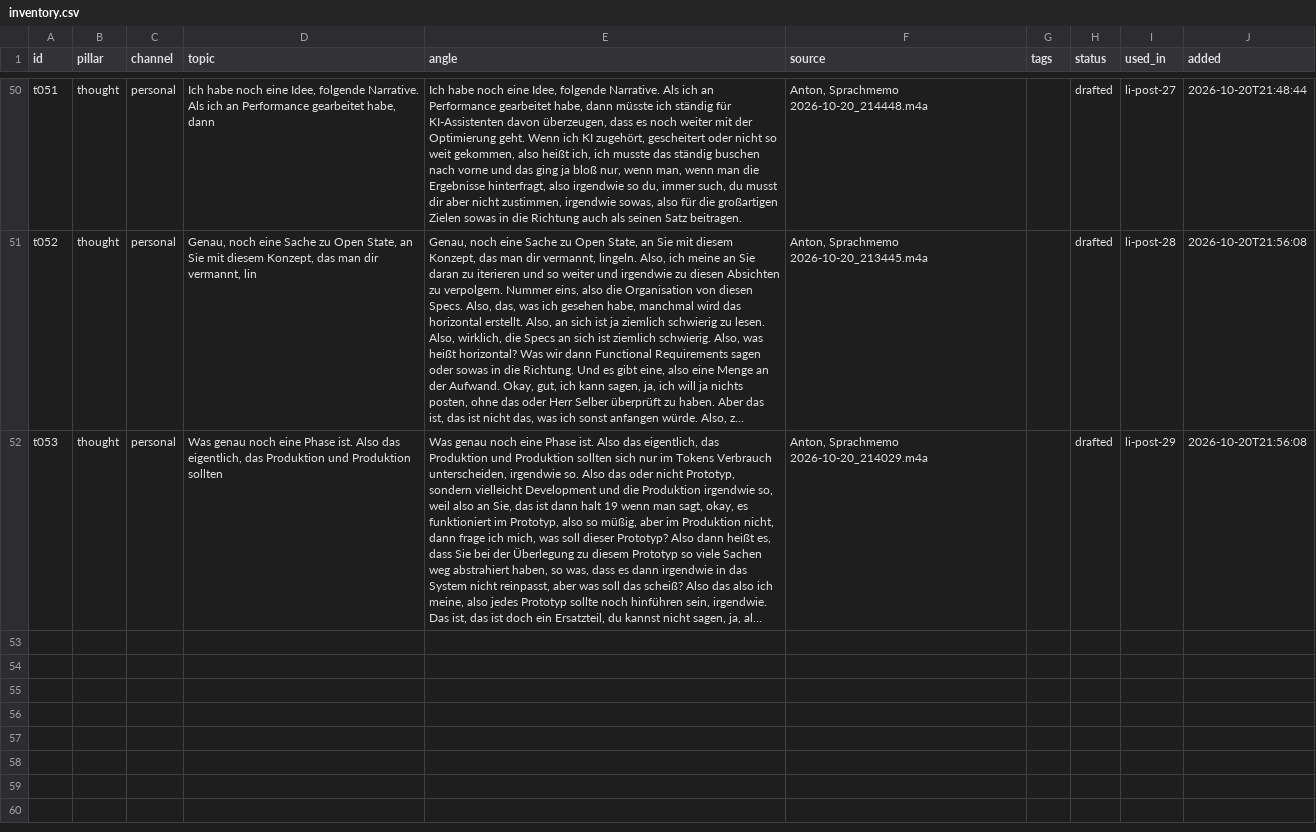
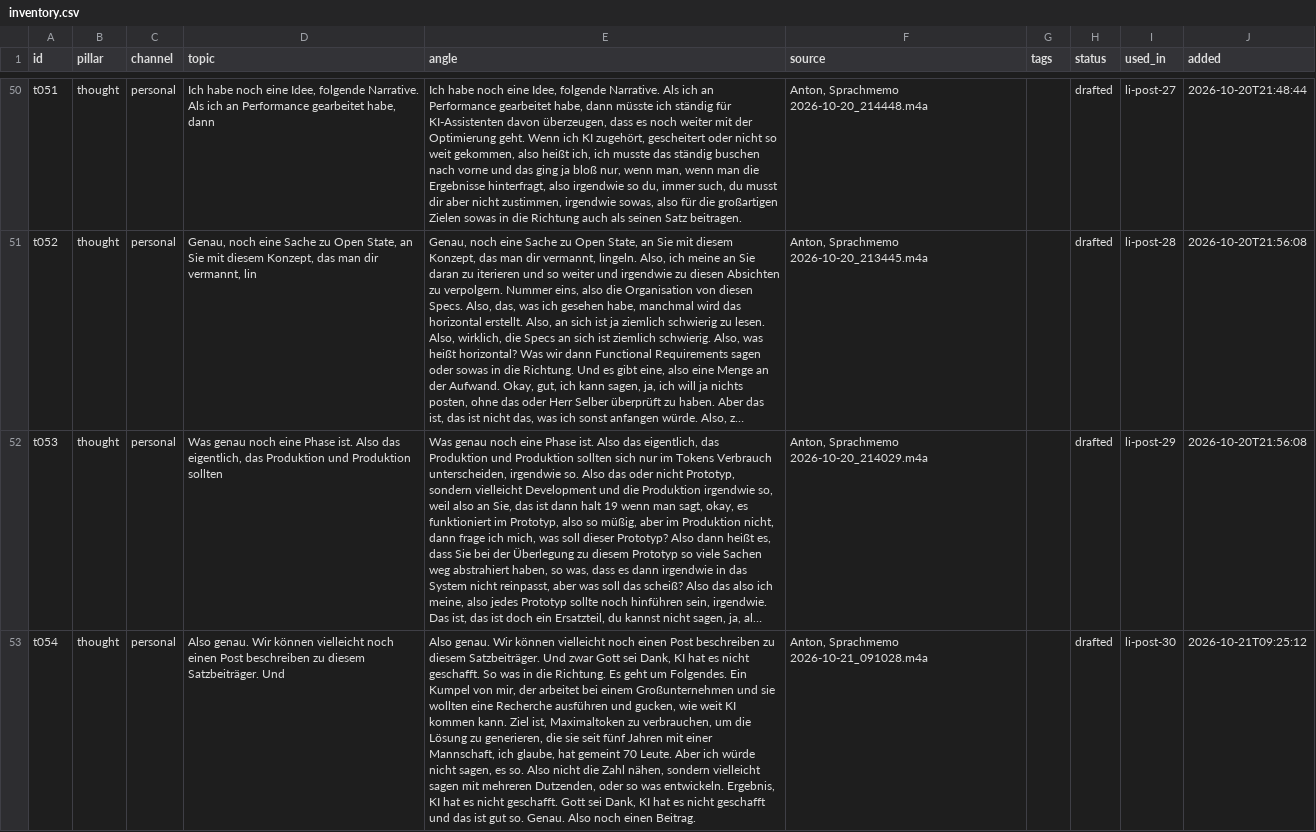
Before and after one commit to llitaa/social_board, a CSV file: library/inventory.csv, drawn as a sheet; only a part is shown, gaps mark what is left out; long unchanged cells end in …; the diff names each change by its address in the sheet, - before the commit and + after, or states it on an @@ line.

```diff
--- a/library/inventory.csv
+++ b/library/inventory.csv
+row 53: t054 | thought | personal | Also genau. Wir können vielleicht noch einen Post beschreiben zu diesem Satzbeiträger. Und | Also genau. Wir können vielleicht noch einen Post beschreiben zu diesem Satzbeiträger. Und zwar Gott sei Dank, KI hat es nicht geschafft. So was in die Richtung. Es geht um Folgendes. Ein Kumpel von mir, der arbeitet bei einem Großunternehmen und sie wollten eine Recherche ausführen und gucken, wie weit KI kommen kann. Ziel ist, Maximaltoken zu verbrauchen, um die Lösung zu generieren, die sie seit fünf Jahren mit einer Mannschaft, ich glaube, hat gemeint 70 Leute. Aber ich würde nicht sagen, es so. Also nicht die Zahl nähen, sondern vielleicht sagen mit mehreren Dutzenden, oder so was entwickeln. Ergebnis, KI hat es nicht geschafft. Gott sei Dank, KI hat es nicht geschafft und das ist gut so. Genau. Also noch einen Beitrag. | Anton, Sprachmemo 2026-10-21_091028.m4a |  | drafted | li-post-30 | 2026-10-21T09:25:12
```
Also changed, not shown: library/log/board-events.csv, library/log/llm-calls.csv, 2 other files.
